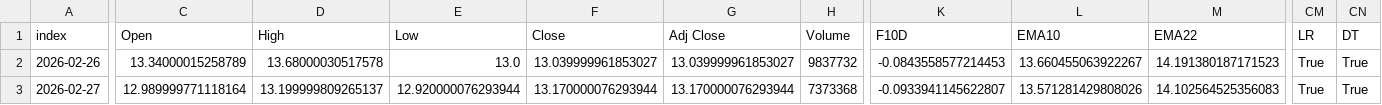
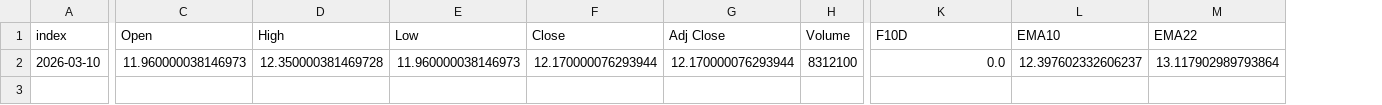
Before and after one commit to PatchQ/MFS, a CSV file: Data/L_SVM.csv, drawn as a sheet; only a part is shown, gaps mark what is left out; rows hold the shown columns only; the diff covers the shown part only; the diff names each change by its address in the sheet, - before the commit and + after, or states it on an @@ line.

```diff
--- a/Data/L_SVM.csv
+++ b/Data/L_SVM.csv
-column CM (LR), row 2: True
-column CN (DT), row 2: True
-A2 (index): 2026-02-26
+A2 (index): 2026-03-10
-C2 (Open): 13.34000015258789
+C2 (Open): 11.960000038146973
-D2 (High): 13.68000030517578
+D2 (High): 12.350000381469728
-E2 (Low): 13.0
+E2 (Low): 11.960000038146973
-F2 (Close): 13.039999961853027
+F2 (Close): 12.170000076293944
-G2 (Adj Close): 13.039999961853027
+G2 (Adj Close): 12.170000076293944
-H2 (Volume): 9837732
+H2 (Volume): 8312100
-K2 (F10D): -0.0843558577214453
+K2 (F10D): 0.0
-L2 (EMA10): 13.660455063922267
+L2 (EMA10): 12.397602332606237
-M2 (EMA22): 14.191380187171523
+M2 (EMA22): 13.117902989793864
-row 3: 2026-02-27 | 12.989999771118164 | 13.199999809265137 | 12.920000076293944 | 13.170000076293944 | 13.170000076293944 | 7373368 | -0.0933941145622807 | 13.571281429808026 | 14.102564525356083 | True | True
```
Also changed, not shown: 25 edited cells elsewhere in this file, Data/L_BOSS2~BOSSB~BOSSCL1.csv, Data/L_HHHL.csv, 10 other files.
